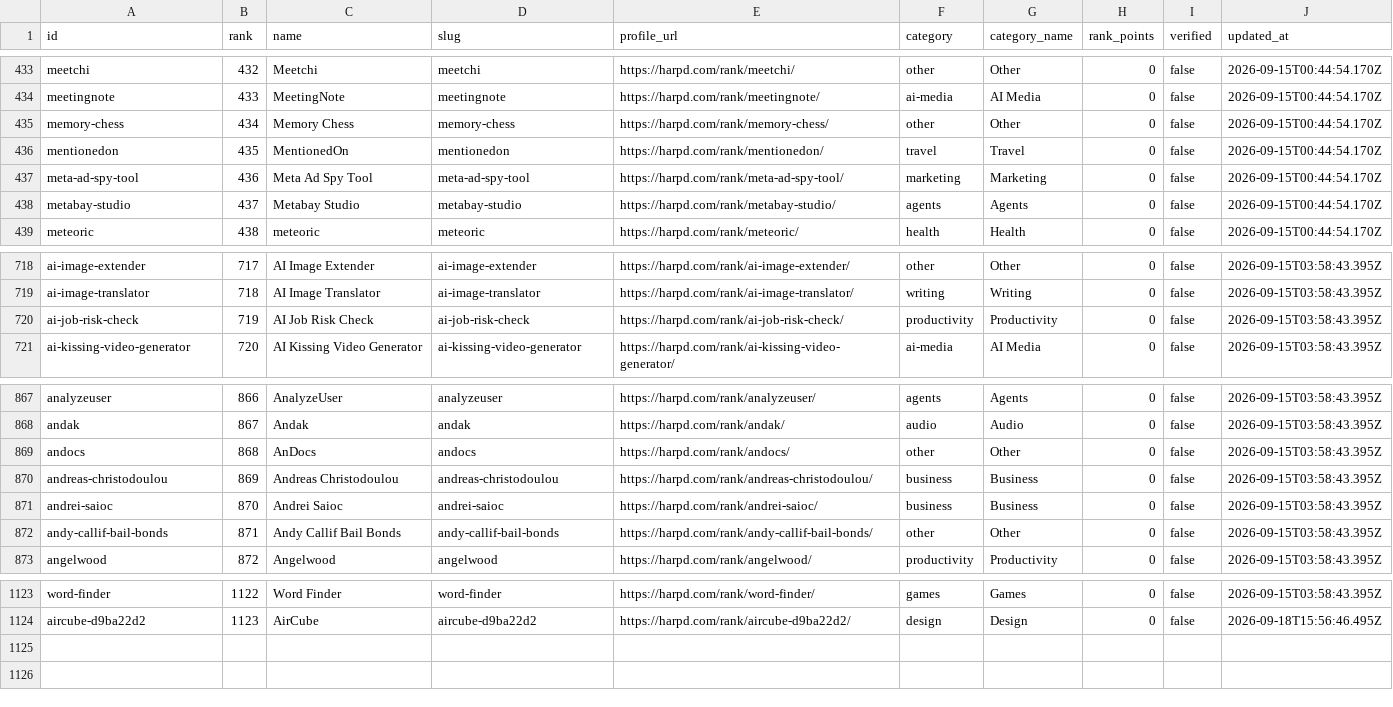
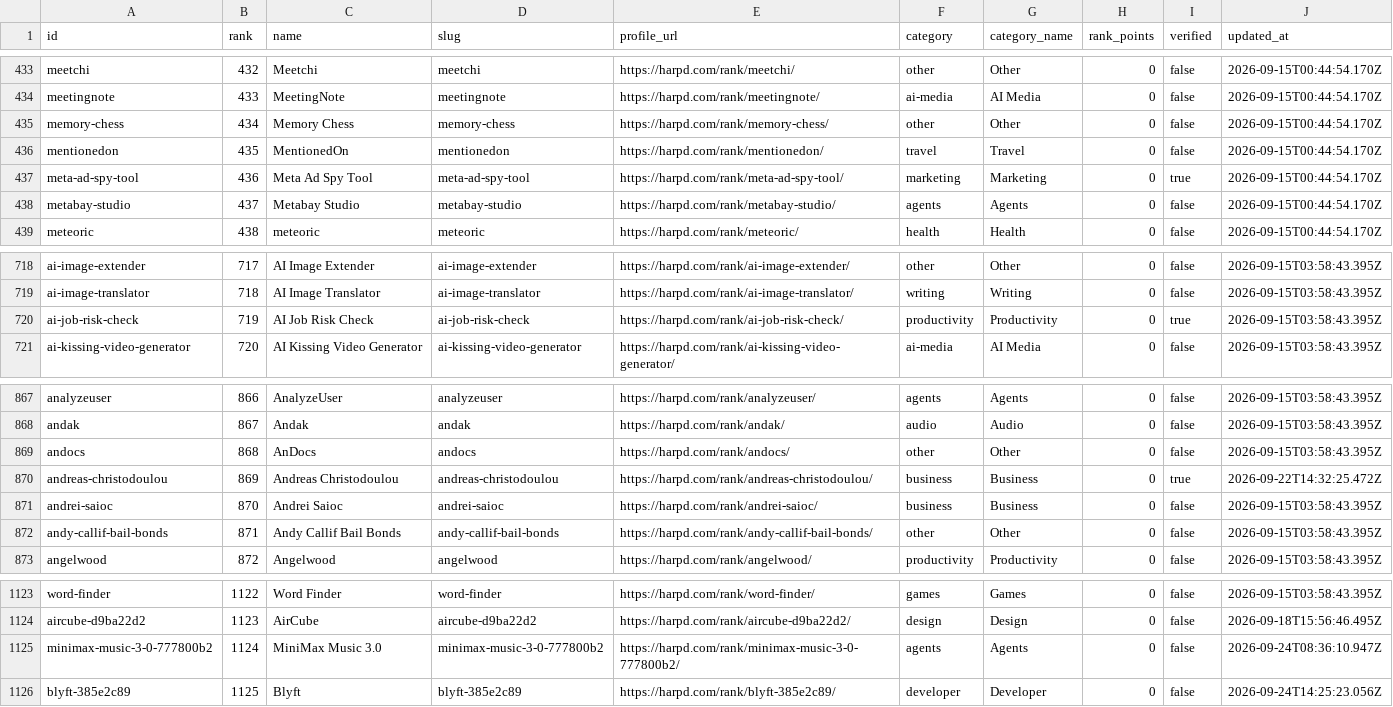
Before and after one commit to harpd-dev/harpd-rank-dataset, a CSV file: rankings/rank.csv, drawn as a sheet; only a part is shown, gaps mark what is left out.

```diff
--- a/rankings/rank.csv
+++ b/rankings/rank.csv
@@ -436,3 +436,3 @@ memory-chess,434,Memory Chess,memory-chess,https://harpd.com/rank/memory-chess/,
 mentionedon,435,MentionedOn,mentionedon,https://harpd.com/rank/mentionedon/,travel,Travel,0,false,2026-09-15T00:44:54.170Z
-meta-ad-spy-tool,436,Meta Ad Spy Tool,meta-ad-spy-tool,https://harpd.com/rank/meta-ad-spy-tool/,marketing,Marketing,0,false,2026-09-15T00:44:54.170Z
+meta-ad-spy-tool,436,Meta Ad Spy Tool,meta-ad-spy-tool,https://harpd.com/rank/meta-ad-spy-tool/,marketing,Marketing,0,true,2026-09-15T00:44:54.170Z
 metabay-studio,437,Metabay Studio,metabay-studio,https://harpd.com/rank/metabay-studio/,agents,Agents,0,false,2026-09-15T00:44:54.170Z
@@ -719,3 +719,3 @@ ai-image-extender,717,AI Image Extender,ai-image-extender,https://harpd.com/rank
 ai-image-translator,718,AI Image Translator,ai-image-translator,https://harpd.com/rank/ai-image-translator/,writing,Writing,0,false,2026-09-15T03:58:43.395Z
-ai-job-risk-check,719,AI Job Risk Check,ai-job-risk-check,https://harpd.com/rank/ai-job-risk-check/,productivity,Productivity,0,false,2026-09-15T03:58:43.395Z
+ai-job-risk-check,719,AI Job Risk Check,ai-job-risk-check,https://harpd.com/rank/ai-job-risk-check/,productivity,Productivity,0,true,2026-09-15T03:58:43.395Z
 ai-kissing-video-generator,720,AI Kissing Video Generator,ai-kissing-video-generator,https://harpd.com/rank/ai-kissing-video-generator/,ai-media,AI Media,0,false,2026-09-15T03:58:43.395Z
@@ -869,3 +869,3 @@ andak,867,Andak,andak,https://harpd.com/rank/andak/,audio,Audio,0,false,2026-09-
 andocs,868,AnDocs,andocs,https://harpd.com/rank/andocs/,other,Other,0,false,2026-09-15T03:58:43.395Z
-andreas-christodoulou,869,Andreas Christodoulou,andreas-christodoulou,https://harpd.com/rank/andreas-christodoulou/,business,Business,0,false,2026-09-15T03:58:43.395Z
+andreas-christodoulou,869,Andreas Christodoulou,andreas-christodoulou,https://harpd.com/rank/andreas-christodoulou/,business,Business,0,true,2026-09-22T14:32:25.472Z
 andrei-saioc,870,Andrei Saioc,andrei-saioc,https://harpd.com/rank/andrei-saioc/,business,Business,0,false,2026-09-15T03:58:43.395Z
@@ -1124 +1124,3 @@ word-finder,1122,Word Finder,word-finder,https://harpd.com/rank/word-finder/,gam
 aircube-d9ba22d2,1123,AirCube,aircube-d9ba22d2,https://harpd.com/rank/aircube-d9ba22d2/,design,Design,0,false,2026-09-18T15:56:46.495Z
+minimax-music-3-0-777800b2,1124,MiniMax Music 3.0,minimax-music-3-0-777800b2,https://harpd.com/rank/minimax-music-3-0-777800b2/,agents,Agents,0,false,2026-09-24T08:36:10.947Z
+blyft-385e2c89,1125,Blyft,blyft-385e2c89,https://harpd.com/rank/blyft-385e2c89/,developer,Developer,0,false,2026-09-24T14:25:23.056Z
```
Also changed, not shown: 16 other files.
